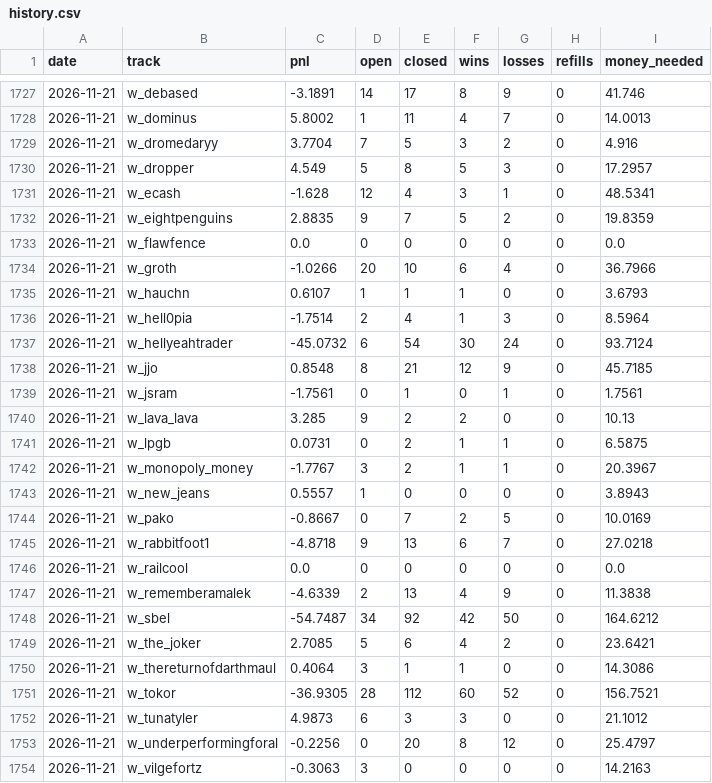
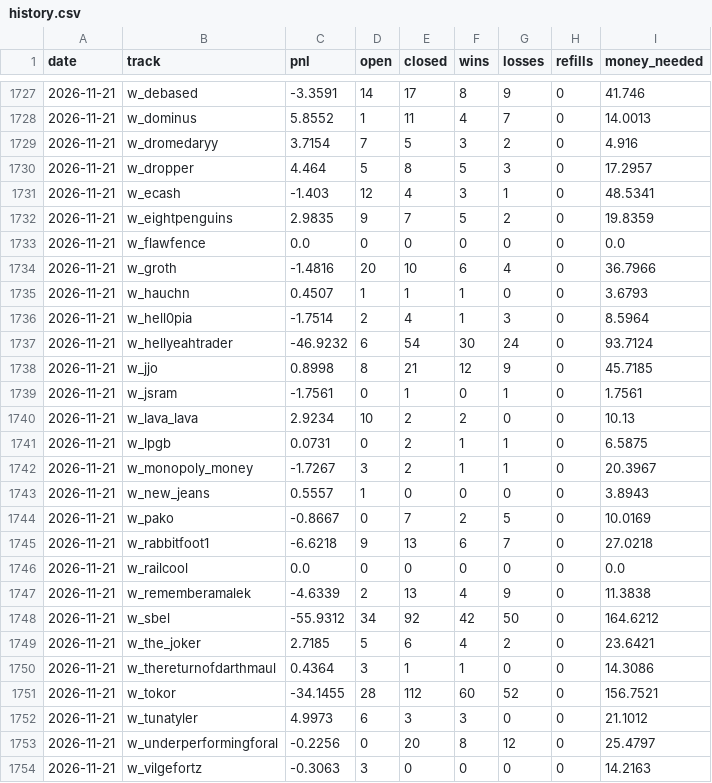
Before and after one commit to palsk1/poly-paper-bot, a CSV file: state/history.csv, drawn as a sheet; only a part is shown, gaps mark what is left out; the diff covers the shown part only.

```diff
--- a/state/history.csv
+++ b/state/history.csv
@@ -1727,27 +1727,27 @@ date,track,pnl,open,closed,wins,losses,refills,money_needed
-2026-11-21,w_debased,-3.1891,14,17,8,9,0,41.746
-2026-11-21,w_dominus,5.8002,1,11,4,7,0,14.0013
-2026-11-21,w_dromedaryy,3.7704,7,5,3,2,0,4.916
-2026-11-21,w_dropper,4.549,5,8,5,3,0,17.2957
-2026-11-21,w_ecash,-1.628,12,4,3,1,0,48.5341
-2026-11-21,w_eightpenguins,2.8835,9,7,5,2,0,19.8359
+2026-11-21,w_debased,-3.3591,14,17,8,9,0,41.746
+2026-11-21,w_dominus,5.8552,1,11,4,7,0,14.0013
+2026-11-21,w_dromedaryy,3.7154,7,5,3,2,0,4.916
+2026-11-21,w_dropper,4.464,5,8,5,3,0,17.2957
+2026-11-21,w_ecash,-1.403,12,4,3,1,0,48.5341
+2026-11-21,w_eightpenguins,2.9835,9,7,5,2,0,19.8359
 2026-11-21,w_flawfence,0.0,0,0,0,0,0,0.0
-2026-11-21,w_groth,-1.0266,20,10,6,4,0,36.7966
-2026-11-21,w_hauchn,0.6107,1,1,1,0,0,3.6793
+2026-11-21,w_groth,-1.4816,20,10,6,4,0,36.7966
+2026-11-21,w_hauchn,0.4507,1,1,1,0,0,3.6793
 2026-11-21,w_hell0pia,-1.7514,2,4,1,3,0,8.5964
-2026-11-21,w_hellyeahtrader,-45.0732,6,54,30,24,0,93.7124
-2026-11-21,w_jjo,0.8548,8,21,12,9,0,45.7185
+2026-11-21,w_hellyeahtrader,-46.9232,6,54,30,24,0,93.7124
+2026-11-21,w_jjo,0.8998,8,21,12,9,0,45.7185
 2026-11-21,w_jsram,-1.7561,0,1,0,1,0,1.7561
-2026-11-21,w_lava_lava,3.285,9,2,2,0,0,10.13
+2026-11-21,w_lava_lava,2.9234,10,2,2,0,0,10.13
 2026-11-21,w_lpgb,0.0731,0,2,1,1,0,6.5875
-2026-11-21,w_monopoly_money,-1.7767,3,2,1,1,0,20.3967
+2026-11-21,w_monopoly_money,-1.7267,3,2,1,1,0,20.3967
 2026-11-21,w_new_jeans,0.5557,1,0,0,0,0,3.8943
 2026-11-21,w_pako,-0.8667,0,7,2,5,0,10.0169
-2026-11-21,w_rabbitfoot1,-4.8718,9,13,6,7,0,27.0218
+2026-11-21,w_rabbitfoot1,-6.6218,9,13,6,7,0,27.0218
 2026-11-21,w_railcool,0.0,0,0,0,0,0,0.0
 2026-11-21,w_rememberamalek,-4.6339,2,13,4,9,0,11.3838
-2026-11-21,w_sbel,-54.7487,34,92,42,50,0,164.6212
-2026-11-21,w_the_joker,2.7085,5,6,4,2,0,23.6421
-2026-11-21,w_thereturnofdarthmaul,0.4064,3,1,1,0,0,14.3086
-2026-11-21,w_tokor,-36.9305,28,112,60,52,0,156.7521
-2026-11-21,w_tunatyler,4.9873,6,3,3,0,0,21.1012
+2026-11-21,w_sbel,-55.9312,34,92,42,50,0,164.6212
+2026-11-21,w_the_joker,2.7185,5,6,4,2,0,23.6421
+2026-11-21,w_thereturnofdarthmaul,0.4364,3,1,1,0,0,14.3086
+2026-11-21,w_tokor,-34.1455,28,112,60,52,0,156.7521
+2026-11-21,w_tunatyler,4.9973,6,3,3,0,0,21.1012
 2026-11-21,w_underperformingforal,-0.2256,0,20,8,12,0,25.4797
```
Also changed, not shown: 85 edited cells elsewhere in this file, 8 other files.
